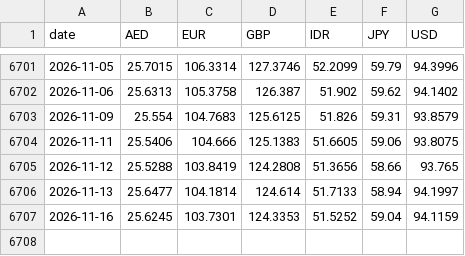
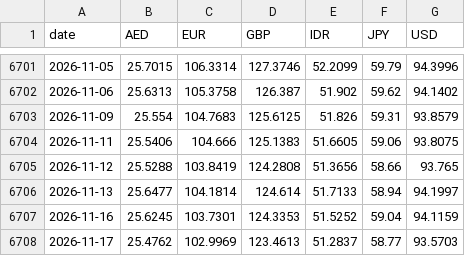
Before and after one commit to the-solipsist/rbi-forex-reference-rates, a CSV file: rbi_forex_reference_rates_wide.csv, drawn as a sheet; only a part is shown, gaps mark what is left out.

```diff
--- a/rbi_forex_reference_rates_wide.csv
+++ b/rbi_forex_reference_rates_wide.csv
@@ -6707 +6707,2 @@ date,AED,EUR,GBP,IDR,JPY,USD
 2026-11-16,25.6245,103.7301,124.3353,51.5252,59.04,94.1159
+2026-11-17,25.4762,102.9969,123.4613,51.2837,58.77,93.5703
```
Also changed, not shown: rbi_forex_reference_rates_long.csv, 2 other files.
